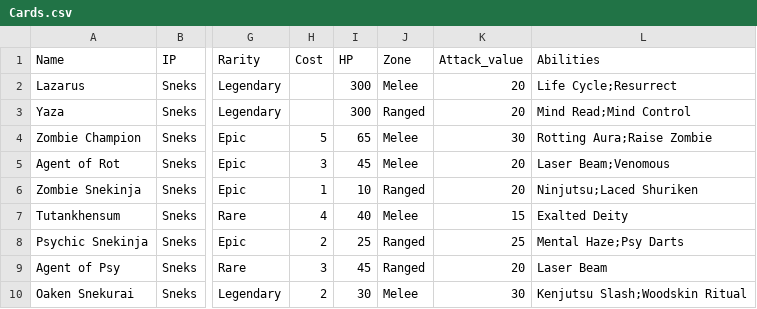
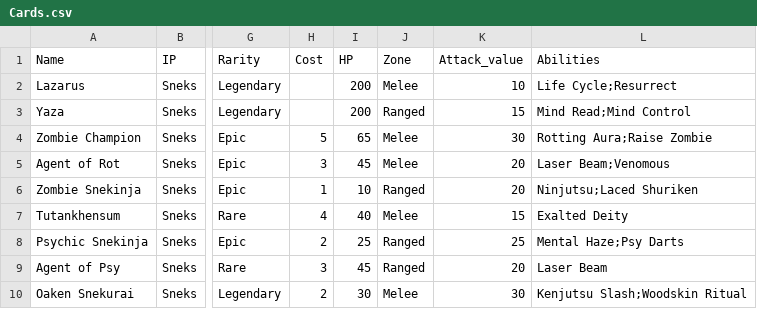
Before and after one commit to lvcsantos/play-SoulGate, a CSV file: html5game/Cards.csv, drawn as a sheet; only a part is shown, gaps mark what is left out; the diff names each change by its address in the sheet, - before the commit and + after, or states it on an @@ line.

Commit message:
REWORK IN HEROS

```diff
--- a/html5game/Cards.csv
+++ b/html5game/Cards.csv
-I2:I3 (HP): 300
+I2:I3 (HP): 200
-K2 (Attack_value): 20
+K2 (Attack_value): 10
-K3 (Attack_value): 20
+K3 (Attack_value): 15
```
